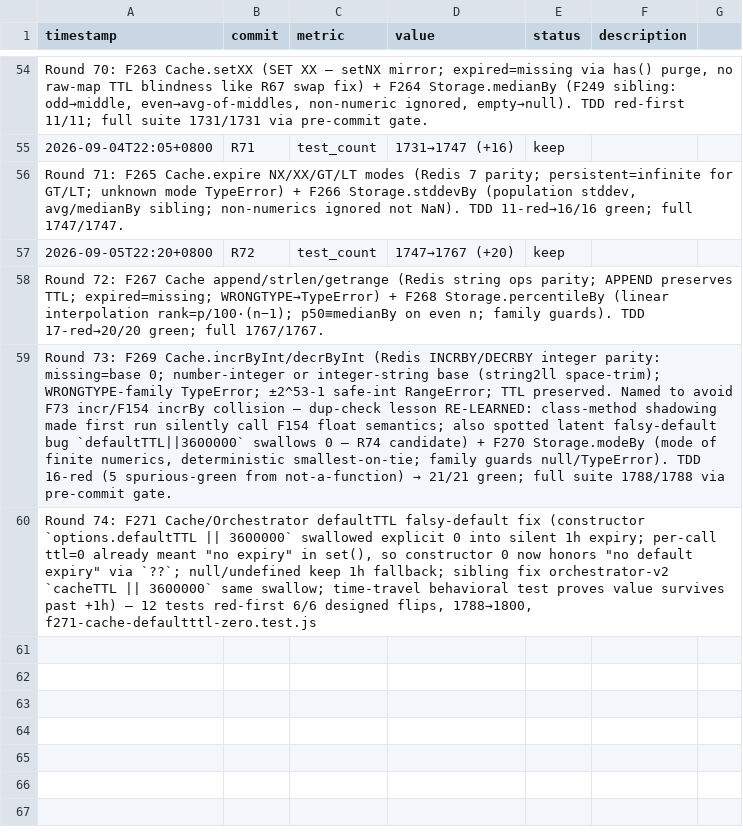
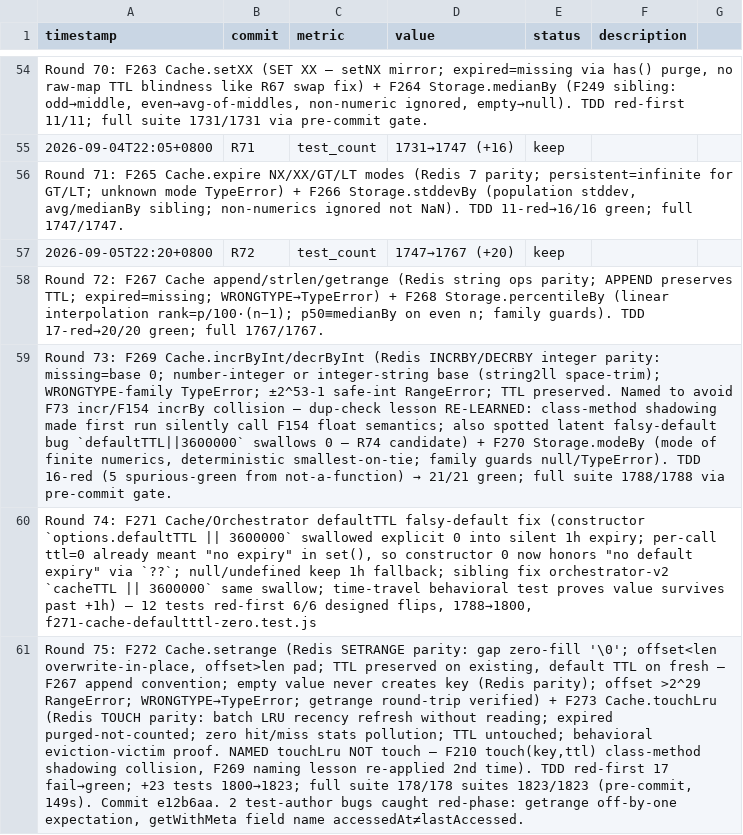
Before and after one commit to robertsong2019/agent-task-cli, a TSV file: experiments.tsv, drawn as a sheet; only a part is shown, gaps mark what is left out; the diff names each change by its address in the sheet, - before the commit and + after, or states it on an @@ line.

Commit message:
docs: Round 75 experiments.tsv row (F272/F273)

```diff
--- a/experiments.tsv
+++ b/experiments.tsv
+row 61: Round 75: F272 Cache.setrange (Redis SETRANGE parity: gap zero-fill '\0'; offset<len overwrite-in-place, offset>len pad; TTL preserved on existing, default TTL on fresh — F267 append convention; empty value never creates key (Redis parity); offset >2^29 RangeError; WRONGTYPE→TypeError; getrange round-trip verified) + F273 Cache.touchLru (Redis TOUCH parity: batch LRU recency refresh without reading; expired purged-not-counted; zero hit/miss stats pollution; TTL untouched; behavioral eviction-victim proof. NAMED touchLru NOT touch — F210 touch(key,ttl) class-method shadowing collision, F269 naming lesson re-applied 2nd time). TDD red-first 17 fail→green; +23 tests 1800→1823; full suite 178/178 suites 1823/1823 (pre-commit, 149s). Commit e12b6aa. 2 test-author bugs caught red-phase: getrange off-by-one expectation, getWithMeta field name accessedAt≠lastAccessed.
```
